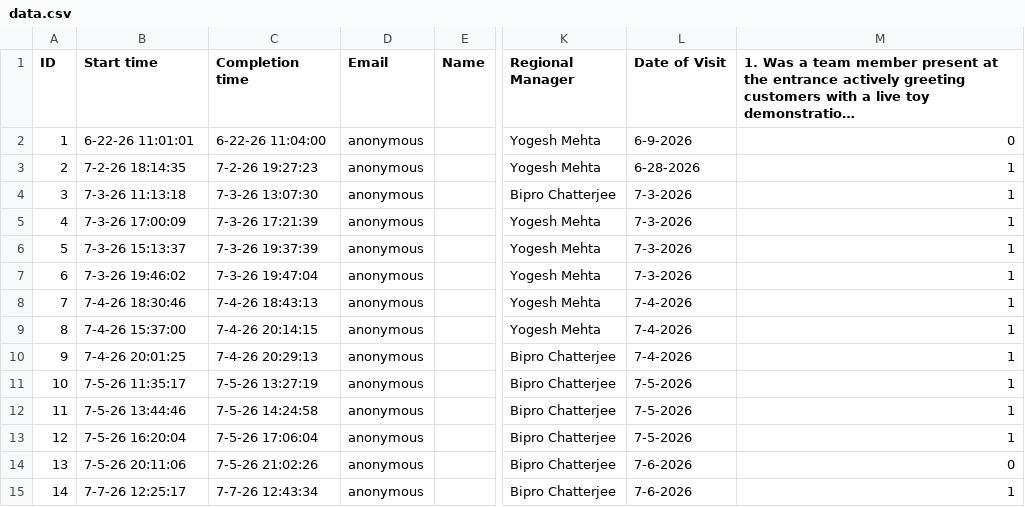
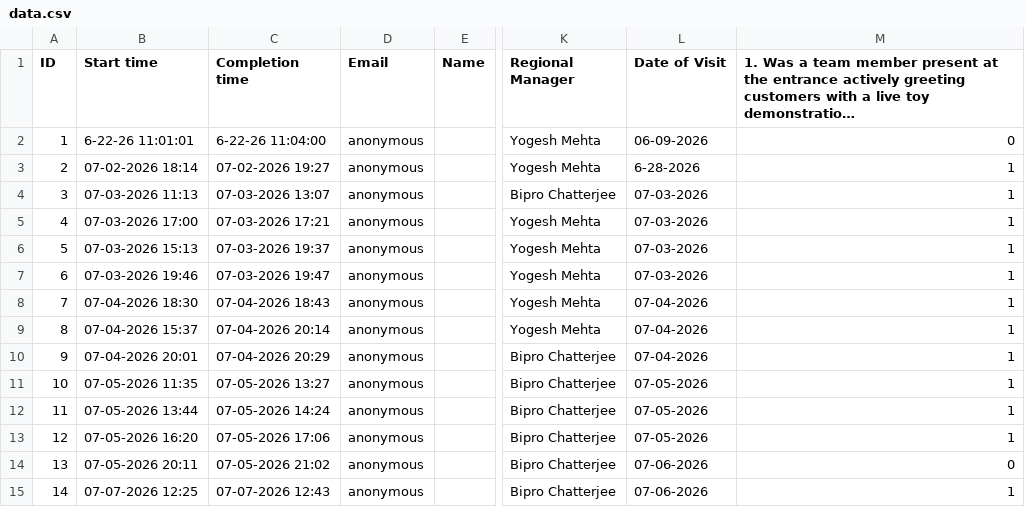
Before and after one commit to Hamleys-Operations/AuditDashboard, a CSV file: data.csv, drawn as a sheet; only a part is shown, gaps mark what is left out; long unchanged cells end in …; the diff covers the shown part only; the diff names each change by its address in the sheet, - before the commit and + after, or states it on an @@ line.

```diff
--- a/data.csv
+++ b/data.csv
-L2 (Date of Visit): 6-9-2026
+L2 (Date of Visit): 06-09-2026
-B3 (Start time): 7-2-26 18:14:35
+B3 (Start time): 07-02-2026 18:14
-C3 (Completion time): 7-2-26 19:27:23
+C3 (Completion time): 07-02-2026 19:27
-B4 (Start time): 7-3-26 11:13:18
+B4 (Start time): 07-03-2026 11:13
-C4 (Completion time): 7-3-26 13:07:30
+C4 (Completion time): 07-03-2026 13:07
-L4:L7 (Date of Visit): 7-3-2026
+L4:L7 (Date of Visit): 07-03-2026
-B5 (Start time): 7-3-26 17:00:09
+B5 (Start time): 07-03-2026 17:00
-C5 (Completion time): 7-3-26 17:21:39
+C5 (Completion time): 07-03-2026 17:21
-B6 (Start time): 7-3-26 15:13:37
+B6 (Start time): 07-03-2026 15:13
-C6 (Completion time): 7-3-26 19:37:39
+C6 (Completion time): 07-03-2026 19:37
-B7 (Start time): 7-3-26 19:46:02
+B7 (Start time): 07-03-2026 19:46
-C7 (Completion time): 7-3-26 19:47:04
+C7 (Completion time): 07-03-2026 19:47
-B8 (Start time): 7-4-26 18:30:46
+B8 (Start time): 07-04-2026 18:30
-C8 (Completion time): 7-4-26 18:43:13
+C8 (Completion time): 07-04-2026 18:43
-L8:L10 (Date of Visit): 7-4-2026
+L8:L10 (Date of Visit): 07-04-2026
-B9 (Start time): 7-4-26 15:37:00
+B9 (Start time): 07-04-2026 15:37
-C9 (Completion time): 7-4-26 20:14:15
+C9 (Completion time): 07-04-2026 20:14
-B10 (Start time): 7-4-26 20:01:25
+B10 (Start time): 07-04-2026 20:01
-C10 (Completion time): 7-4-26 20:29:13
+C10 (Completion time): 07-04-2026 20:29
-B11 (Start time): 7-5-26 11:35:17
+B11 (Start time): 07-05-2026 11:35
-C11 (Completion time): 7-5-26 13:27:19
+C11 (Completion time): 07-05-2026 13:27
-L11:L13 (Date of Visit): 7-5-2026
+L11:L13 (Date of Visit): 07-05-2026
-B12 (Start time): 7-5-26 13:44:46
+B12 (Start time): 07-05-2026 13:44
-C12 (Completion time): 7-5-26 14:24:58
+C12 (Completion time): 07-05-2026 14:24
-B13 (Start time): 7-5-26 16:20:04
+B13 (Start time): 07-05-2026 16:20
-C13 (Completion time): 7-5-26 17:06:04
+C13 (Completion time): 07-05-2026 17:06
-B14 (Start time): 7-5-26 20:11:06
+B14 (Start time): 07-05-2026 20:11
-C14 (Completion time): 7-5-26 21:02:26
+C14 (Completion time): 07-05-2026 21:02
-L14:L15 (Date of Visit): 7-6-2026
+L14:L15 (Date of Visit): 07-06-2026
-B15 (Start time): 7-7-26 12:25:17
+B15 (Start time): 07-07-2026 12:25
-C15 (Completion time): 7-7-26 12:43:34
+C15 (Completion time): 07-07-2026 12:43
```
Also changed, not shown: 1 added row and 30 edited cells elsewhere in this file, store_master.csv, 1 other file.
